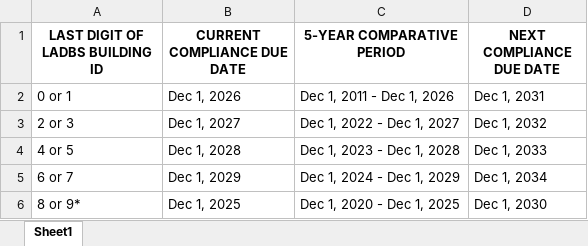
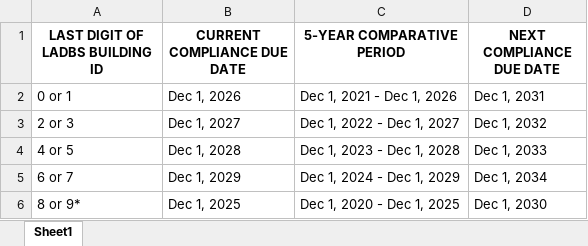
Before and after one commit to GreenEconoME/Progress-And-Goals, an Excel workbook: Resources/EBEWE Dates.xlsx, sheet Sheet1, drawn as a sheet; values as stored, in another font and other column widths than the file's, no borders; the diff names each change by its address in the sheet, - before the commit and + after, or states it on an @@ line.

Commit message:
Fix comparative period year

```diff
--- a/Resources/EBEWE Dates.xlsx (sheet Sheet1)
+++ b/Resources/EBEWE Dates.xlsx (sheet Sheet1)
-C2 (5-YEAR COMPARATIVE PERIOD): Dec 1, 2011 - Dec 1, 2026
+C2 (5-YEAR COMPARATIVE PERIOD): Dec 1, 2021 - Dec 1, 2026
```
